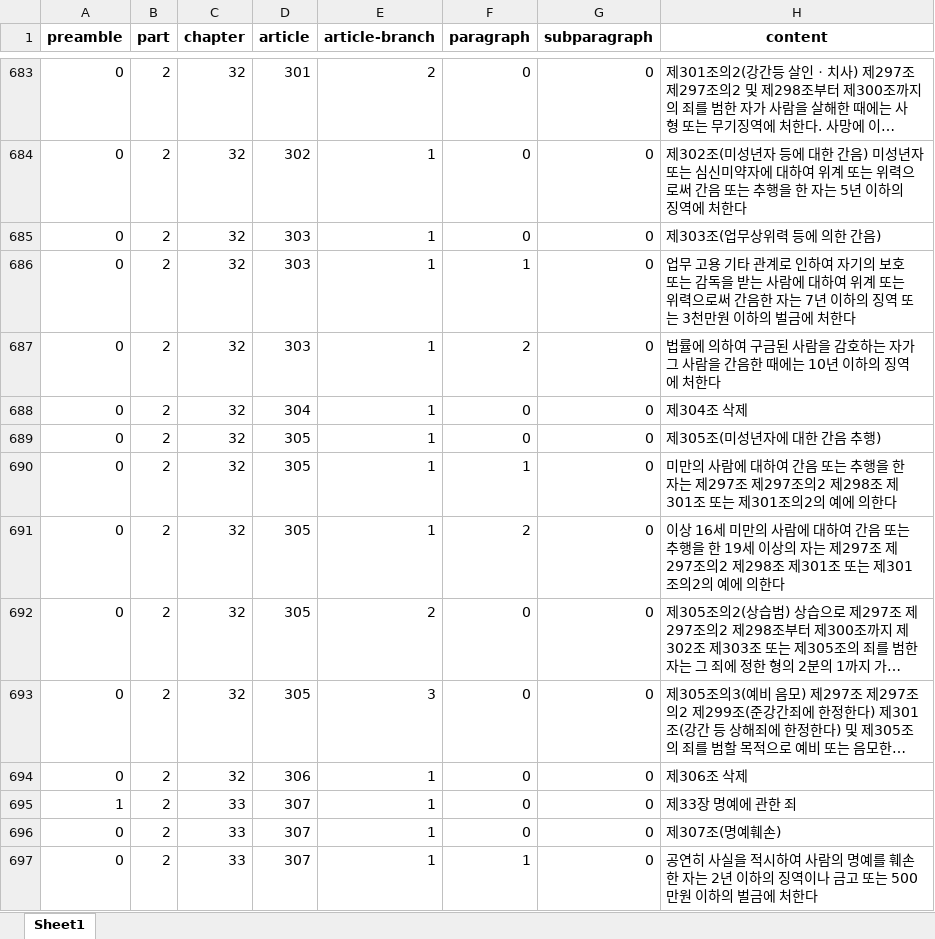
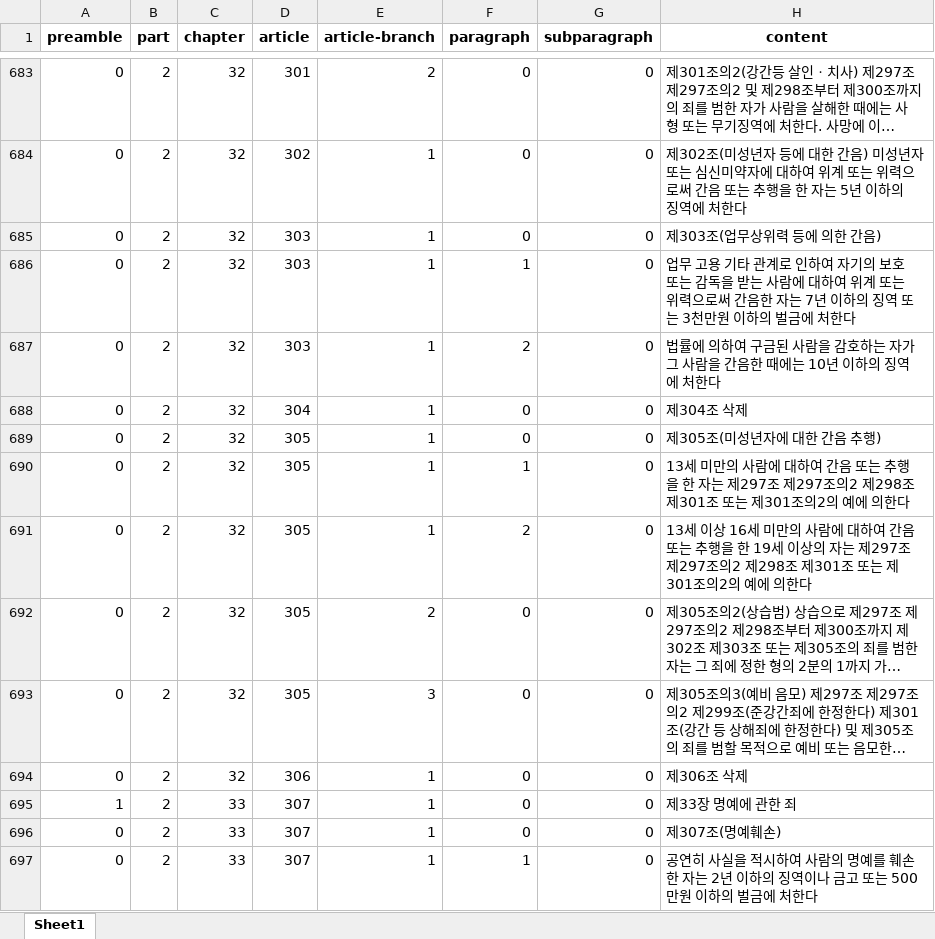
Before and after one commit to RGB234/capstone-2025-spring, an Excel workbook: fetched_data/형법.xlsx, sheet Sheet1, drawn as a sheet; only a part is shown, gaps mark what is left out; long unchanged cells end in …; values as stored, in another font and other column widths than the file's, no borders; the diff names each change by its address in the sheet, - before the commit and + after, or states it on an @@ line.

Commit message:
preparing fine tuning dataset

```diff
--- a/fetched_data/형법.xlsx (sheet Sheet1)
+++ b/fetched_data/형법.xlsx (sheet Sheet1)
-H690 (content): 미만의…
+H690 (content): 13세 미만의…
-H691 (content): 이상 16…
+H691 (content): 13세 이상 16…
```
Also changed, not shown: 15 other files.
